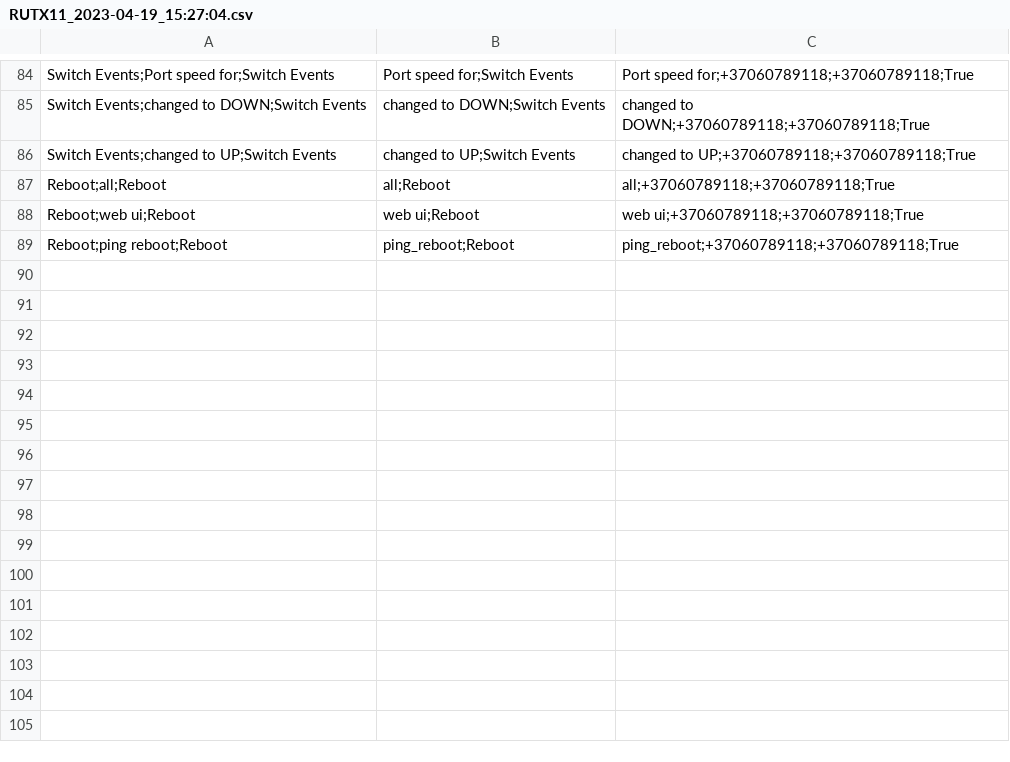
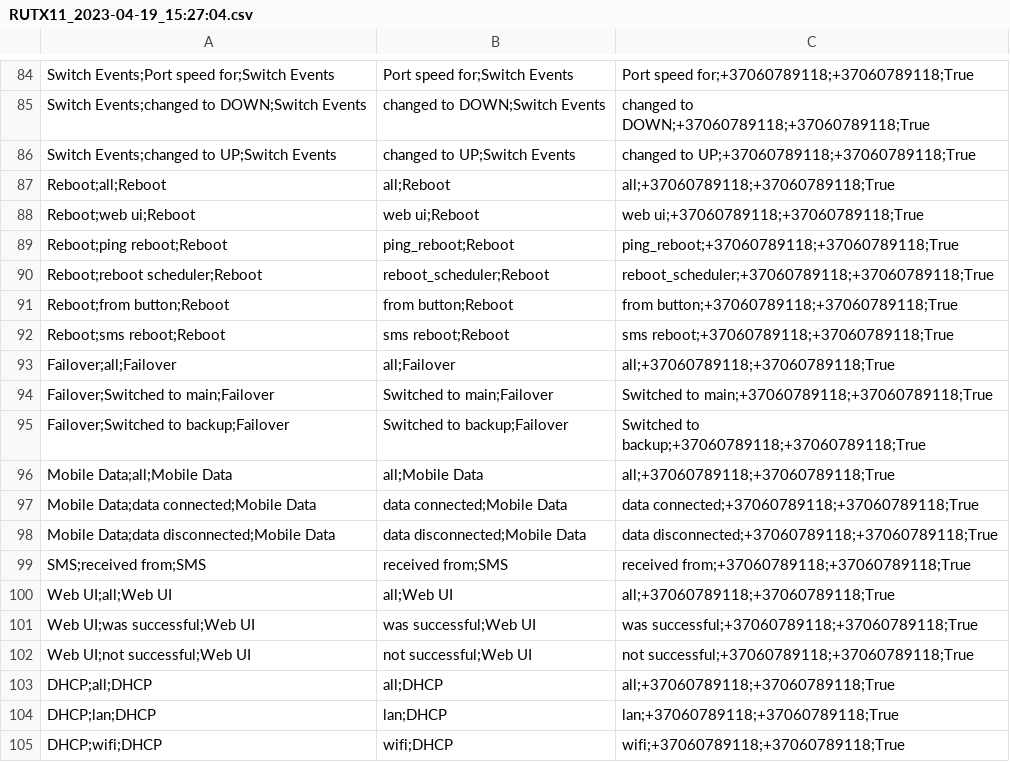
Before and after one commit to TautvydasVck/Teltonika_event-reporting-testing, a CSV file: RUTX11_2023-04-19_15:27:04.csv, drawn as a sheet; only a part is shown, gaps mark what is left out.

```diff
--- a/RUTX11_2023-04-19_15:27:04.csv
+++ b/RUTX11_2023-04-19_15:27:04.csv
@@ -89 +89,17 @@ Reboot;web ui;Reboot, web ui;Reboot, web ui;+37060789118;+37060789118;True
 Reboot;ping reboot;Reboot, ping_reboot;Reboot, ping_reboot;+37060789118;+37060789118;True
+Reboot;reboot scheduler;Reboot, reboot_scheduler;Reboot, reboot_scheduler;+37060789118;+37060789118;True
+Reboot;from button;Reboot, from button;Reboot, from button;+37060789118;+37060789118;True
+Reboot;sms reboot;Reboot, sms reboot;Reboot, sms reboot;+37060789118;+37060789118;True
+Failover;all;Failover, all;Failover, all;+37060789118;+37060789118;True
+Failover;Switched to main;Failover, Switched to main;Failover, Switched to main;+37060789118;+37060789118;True
+Failover;Switched to backup;Failover, Switched to backup;Failover, Switched to backup;+37060789118;+37060789118;True
+Mobile Data;all;Mobile Data, all;Mobile Data, all;+37060789118;+37060789118;True
+Mobile Data;data connected;Mobile Data, data connected;Mobile Data, data connected;+37060789118;+37060789118;True
+Mobile Data;data disconnected;Mobile Data, data disconnected;Mobile Data, data disconnected;+37060789118;+37060789118;True
+SMS;received from;SMS, received from;SMS, received from;+37060789118;+37060789118;True
+Web UI;all;Web UI, all;Web UI, all;+37060789118;+37060789118;True
+Web UI;was successful;Web UI, was successful;Web UI, was successful;+37060789118;+37060789118;True
+Web UI;not successful;Web UI, not successful;Web UI, not successful;+37060789118;+37060789118;True
+DHCP;all;DHCP, all;DHCP, all;+37060789118;+37060789118;True
+DHCP;lan;DHCP, lan;DHCP, lan;+37060789118;+37060789118;True
+DHCP;wifi;DHCP, wifi;DHCP, wifi;+37060789118;+37060789118;True
```
Also changed, not shown: 1 other file.
